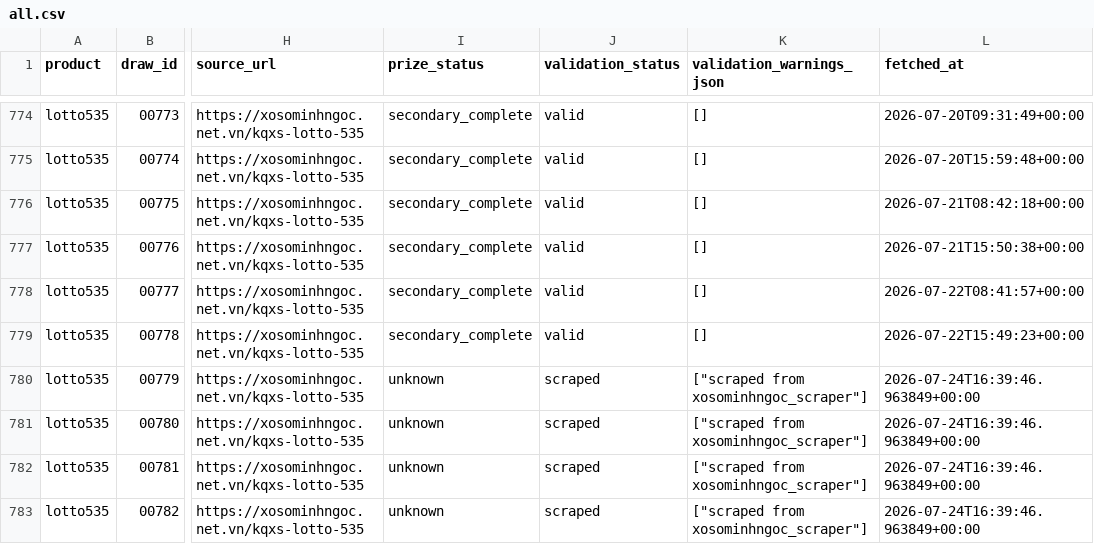
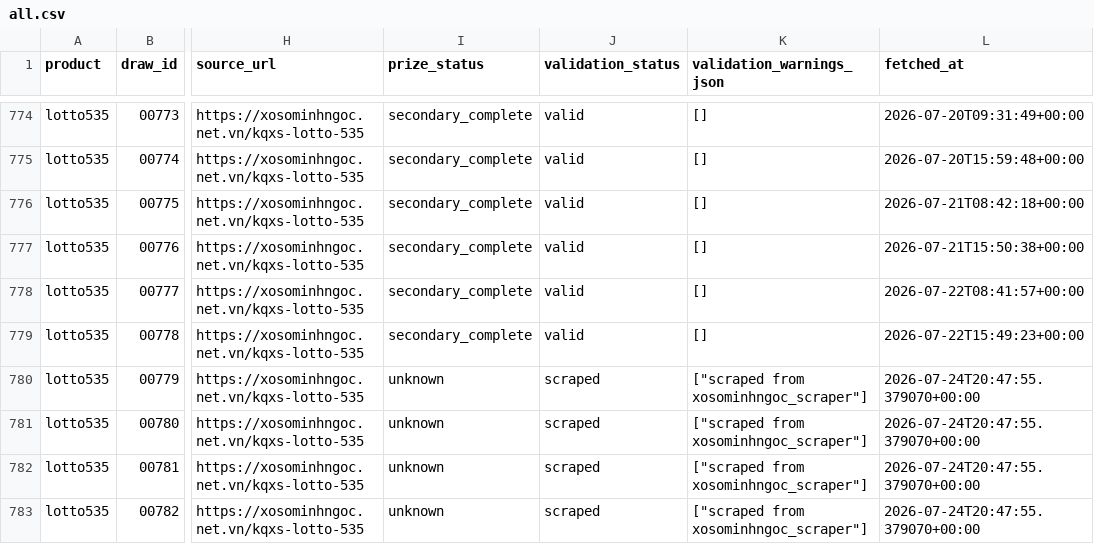
Before and after one commit to thuantn005/v5, a CSV file: data/all.csv, drawn as a sheet; only a part is shown, gaps mark what is left out; the diff names each change by its address in the sheet, - before the commit and + after, or states it on an @@ line.

```diff
--- a/data/all.csv
+++ b/data/all.csv
-L780:L783 (fetched_at): 2026-07-24T16:39:46.963849+00:00
+L780:L783 (fetched_at): 2026-07-24T20:47:55.379070+00:00
```
Also changed, not shown: 4 other files.
